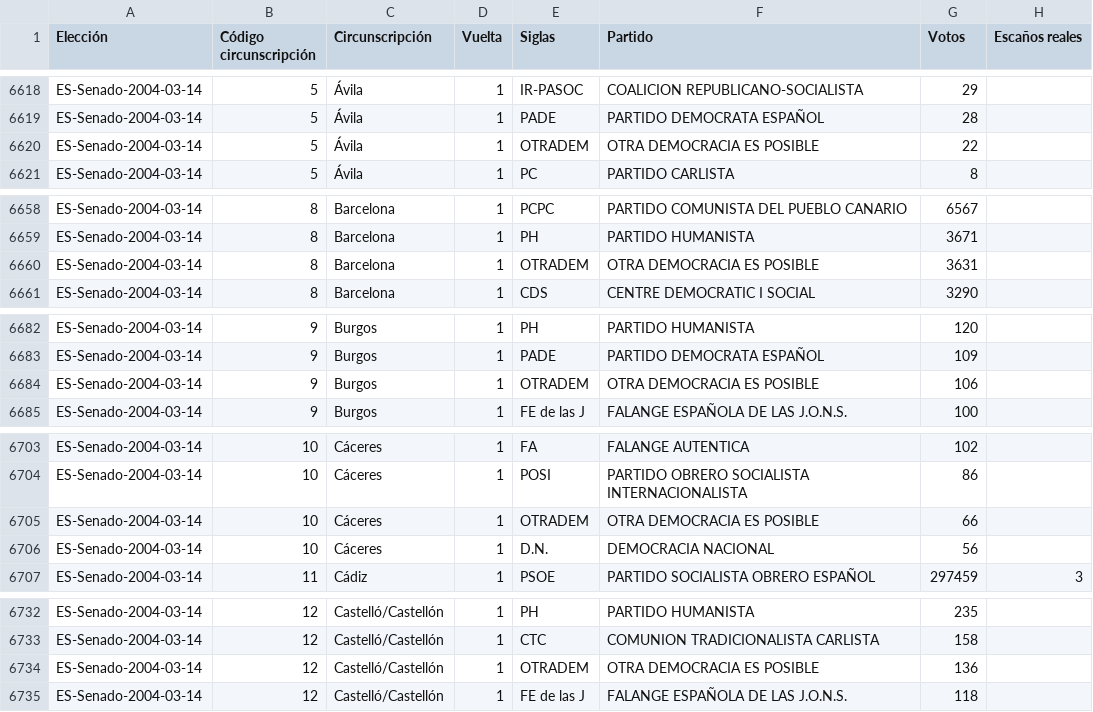
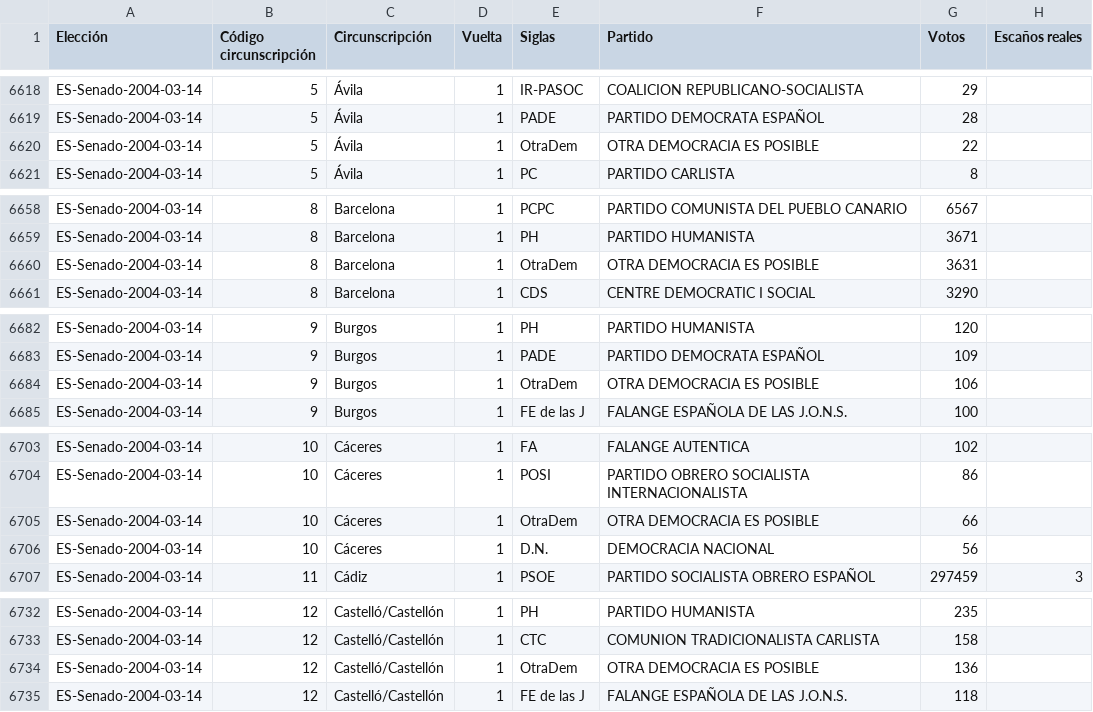
Before and after one commit to RMalumP/Calculadora_electoral, a CSV file: datos/generado/csv/Espana.Senado.csv, drawn as a sheet; only a part is shown, gaps mark what is left out; the diff covers the shown part only.

```diff
--- a/datos/generado/csv/Espana.Senado.csv
+++ b/datos/generado/csv/Espana.Senado.csv
@@ -6619,3 +6619,3 @@ ES-Senado-2004-03-14,5,Ávila,1,IR-PASOC,COALICION REPUBLICANO-SOCIALISTA,29,
 ES-Senado-2004-03-14,5,Ávila,1,PADE,PARTIDO DEMOCRATA ESPAÑOL,28,
-ES-Senado-2004-03-14,5,Ávila,1,OTRADEM,OTRA DEMOCRACIA ES POSIBLE,22,
+ES-Senado-2004-03-14,5,Ávila,1,OtraDem,OTRA DEMOCRACIA ES POSIBLE,22,
 ES-Senado-2004-03-14,5,Ávila,1,PC,PARTIDO CARLISTA,8,
@@ -6659,3 +6659,3 @@ ES-Senado-2004-03-14,8,Barcelona,1,PCPC,PARTIDO COMUNISTA DEL PUEBLO CANARIO,656
 ES-Senado-2004-03-14,8,Barcelona,1,PH,PARTIDO HUMANISTA,3671,
-ES-Senado-2004-03-14,8,Barcelona,1,OTRADEM,OTRA DEMOCRACIA ES POSIBLE,3631,
+ES-Senado-2004-03-14,8,Barcelona,1,OtraDem,OTRA DEMOCRACIA ES POSIBLE,3631,
 ES-Senado-2004-03-14,8,Barcelona,1,CDS,CENTRE DEMOCRATIC I SOCIAL,3290,
@@ -6683,3 +6683,3 @@ ES-Senado-2004-03-14,9,Burgos,1,PH,PARTIDO HUMANISTA,120,
 ES-Senado-2004-03-14,9,Burgos,1,PADE,PARTIDO DEMOCRATA ESPAÑOL,109,
-ES-Senado-2004-03-14,9,Burgos,1,OTRADEM,OTRA DEMOCRACIA ES POSIBLE,106,
+ES-Senado-2004-03-14,9,Burgos,1,OtraDem,OTRA DEMOCRACIA ES POSIBLE,106,
 ES-Senado-2004-03-14,9,Burgos,1,FE de las J,FALANGE ESPAÑOLA DE LAS J.O.N.S.,100,
@@ -6704,3 +6704,3 @@ ES-Senado-2004-03-14,10,Cáceres,1,FA,FALANGE AUTENTICA,102,
 ES-Senado-2004-03-14,10,Cáceres,1,POSI,PARTIDO OBRERO SOCIALISTA INTERNACIONALISTA,86,
-ES-Senado-2004-03-14,10,Cáceres,1,OTRADEM,OTRA DEMOCRACIA ES POSIBLE,66,
+ES-Senado-2004-03-14,10,Cáceres,1,OtraDem,OTRA DEMOCRACIA ES POSIBLE,66,
 ES-Senado-2004-03-14,10,Cáceres,1,D.N.,DEMOCRACIA NACIONAL,56,
@@ -6733,3 +6733,3 @@ ES-Senado-2004-03-14,12,Castelló/Castellón,1,PH,PARTIDO HUMANISTA,235,
 ES-Senado-2004-03-14,12,Castelló/Castellón,1,CTC,COMUNION TRADICIONALISTA CARLISTA,158,
-ES-Senado-2004-03-14,12,Castelló/Castellón,1,OTRADEM,OTRA DEMOCRACIA ES POSIBLE,136,
+ES-Senado-2004-03-14,12,Castelló/Castellón,1,OtraDem,OTRA DEMOCRACIA ES POSIBLE,136,
 ES-Senado-2004-03-14,12,Castelló/Castellón,1,FE de las J,FALANGE ESPAÑOLA DE LAS J.O.N.S.,118,
```
Also changed, not shown: 45 edited cells elsewhere in this file, datos/generado/csv/Elecciones.csv, datos/generado/csv/Partidos.csv, 23 other files.
